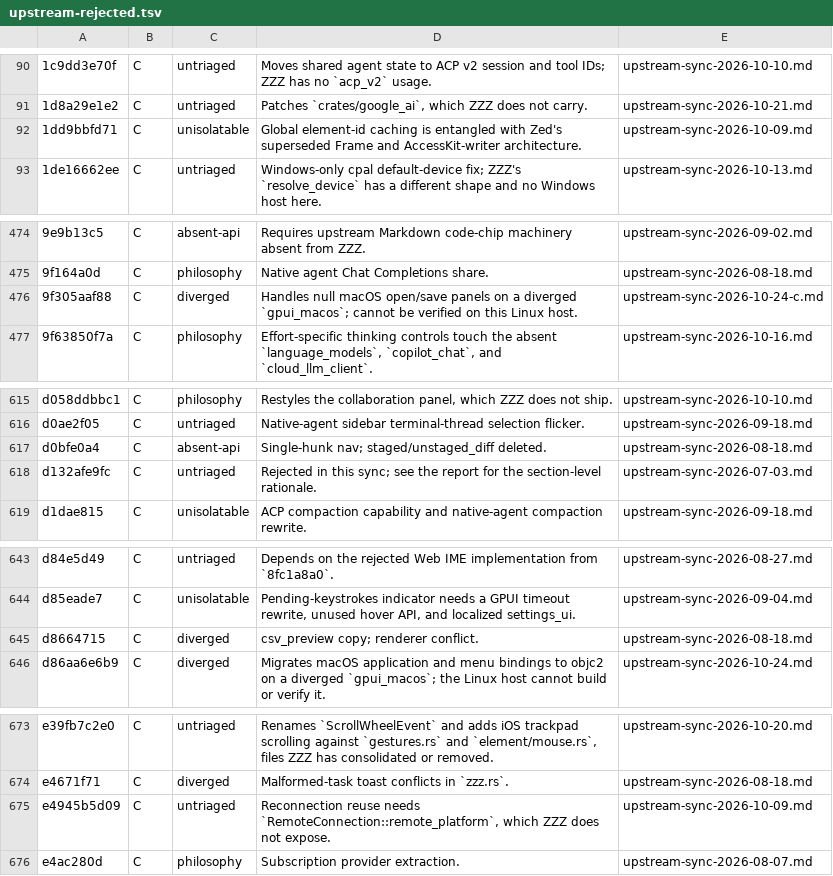
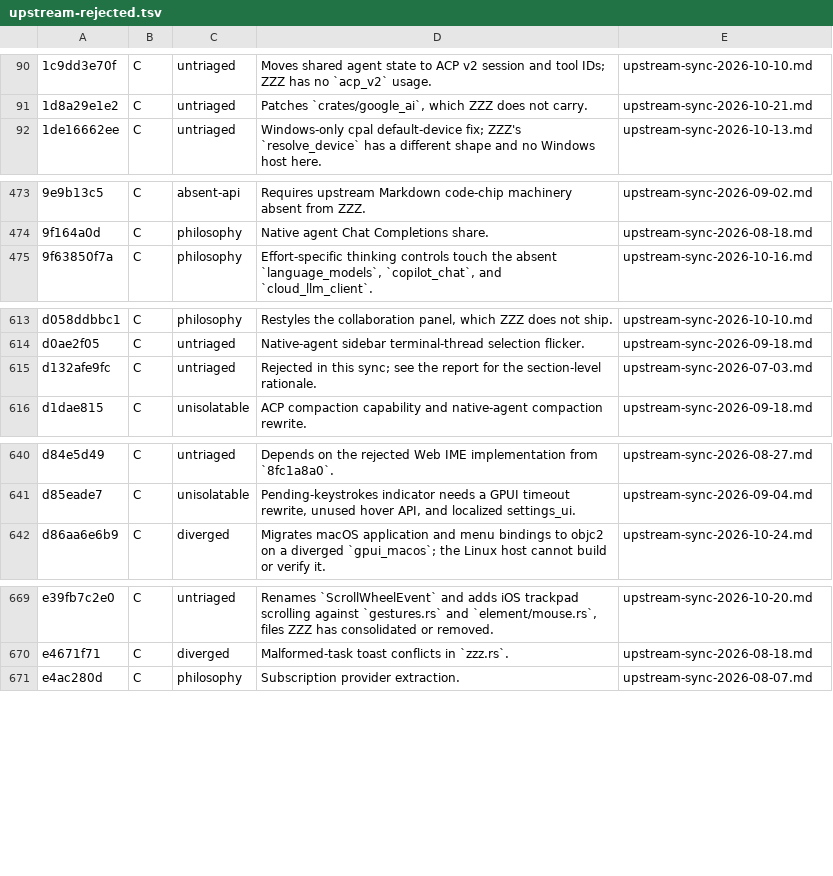
Before and after one commit to Xero-Team/ZZZ, a TSV file: docs/src/development/upstream-rejected.tsv, drawn as a sheet; only a part is shown, gaps mark what is left out; the diff names each change by its address in the sheet, - before the commit and + after, or states it on an @@ line.

Commit message:
docs: audit upstream sync through 00b86477
Re-audit every recorded Zed decision and correct the record where it
disagreed with git history or the current tree.

Five C rows were recoverable and are now B: the SSH path-style reuse
(e4945b5d), the GlobalElementId hash cache (1dd9bbfd), CSV cell copy
(d8664715), single-hunk diff navigation (d0bfe0a4), and nullable macOS
panels (9f305aaf88). Two A rows named commits that never landed and whose
defects were still present: bookmark gutter repaint (eb96feb8) and the
sqlez debug print (0b1bf8dc); both are ported. The e3056061 port also
missed the upstream deletion of six git_ui tab_content overrides, which
is completed in 6fff35e31c.

Twenty-seven local-commit references from rebased sync branches now name
the commits that landed on main. The rejection ledger drops from 753 to
748 rows; the 66b6bbb6c8 allowlist entry still applies.

Signed-off-by: BegoniaHe <tianyihebegonia1005@gmail.com>

```diff
--- a/docs/src/development/upstream-rejected.tsv
+++ b/docs/src/development/upstream-rejected.tsv
-row 92: 1dd9bbfd71 | C | unisolatable | Global element-id caching is entangled with Zed's superseded Frame and AccessKit-writer architecture. | upstream-sync-2026-10-09.md
-row 476: 9f305aaf88 | C | diverged | Handles null macOS open/save panels on a diverged `gpui_macos`; cannot be verified on this Linux host. | upstream-sync-2026-10-24-c.md
-row 617: d0bfe0a4 | C | absent-api | Single-hunk nav; staged/unstaged_diff deleted. | upstream-sync-2026-08-18.md
-row 645: d8664715 | C | diverged | csv_preview copy; renderer conflict. | upstream-sync-2026-08-18.md
-row 675: e4945b5d09 | C | untriaged | Reconnection reuse needs `RemoteConnection::remote_platform`, which ZZZ does not expose. | upstream-sync-2026-10-09.md
```
Also changed, not shown: 8 other files.
